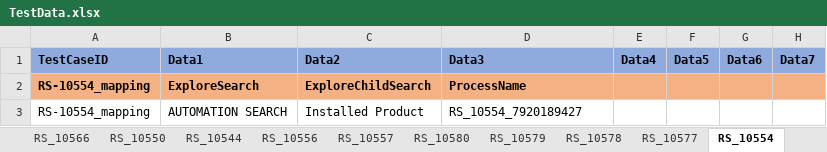
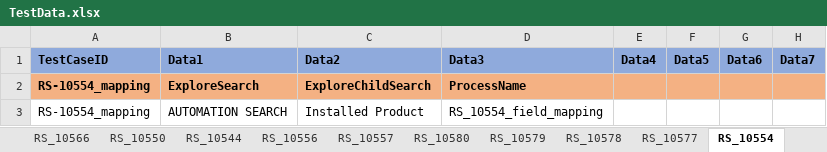
Before and after one commit to svmx-amresh-kumar/SVMX_Catalyst, an Excel workbook: fsaautomation/resources/TestData.xlsx, sheet RS_10554, drawn as a sheet; only a part is shown; values as stored, in another font and other column widths than the file's, no borders; the diff names each change by its address in the sheet, - before the commit and + after, or states it on an @@ line.

```diff
--- a/fsaautomation/resources/TestData.xlsx (sheet RS_10554)
+++ b/fsaautomation/resources/TestData.xlsx (sheet RS_10554)
-D3: RS_10554_7920189427
+D3: RS_10554_field_mapping
```
Also changed, not shown: sheet RS_10511, sheet RS_10513, sheet RS_11859, sheet RS_10557, sheet RS_10525.
